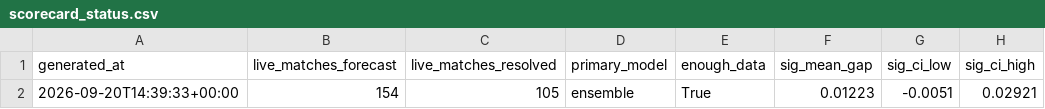
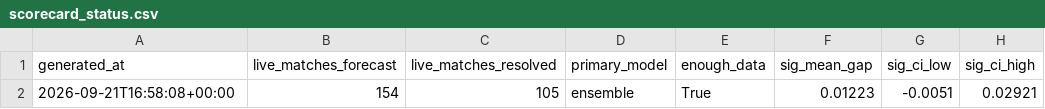
Before and after one commit to JonahXA/closingline, a CSV file: reports/scorecard_status.csv, drawn as a sheet; only a part is shown; the diff names each change by its address in the sheet, - before the commit and + after, or states it on an @@ line.

```diff
--- a/reports/scorecard_status.csv
+++ b/reports/scorecard_status.csv
-A2 (generated_at): 2026-09-20T14:39:33+00:00
+A2 (generated_at): 2026-09-21T16:58:08+00:00
```
Also changed, not shown: 1 other file.
